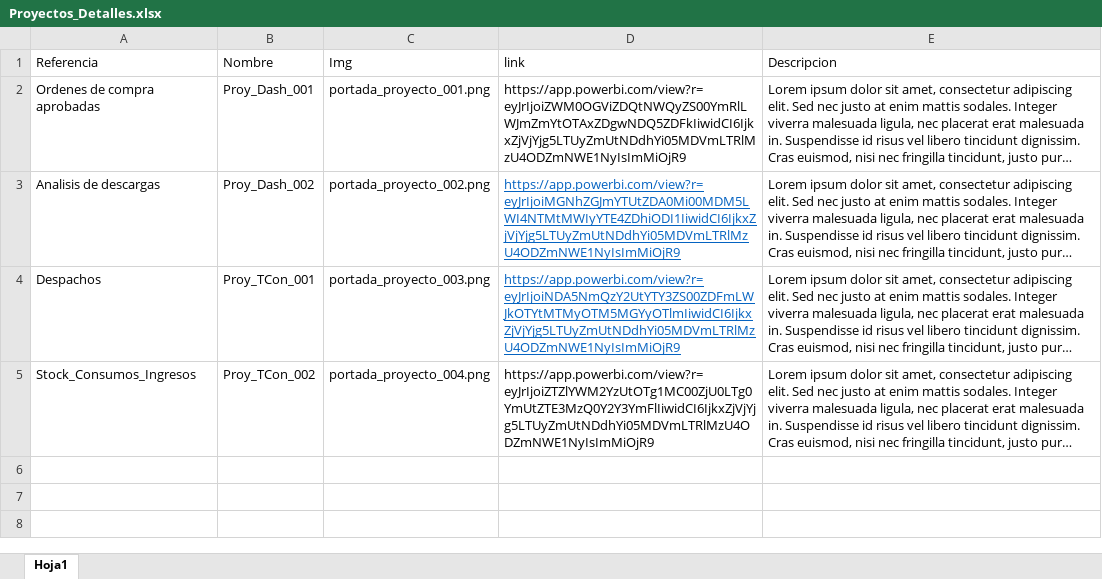
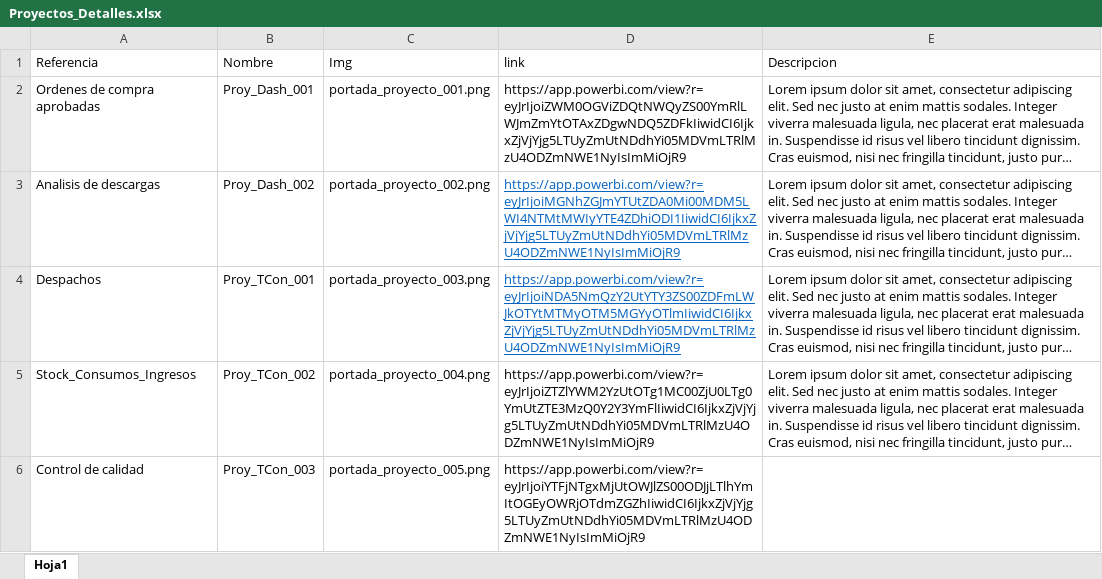
Before and after one commit to chamomatias/Portfolio_Streamlit, an Excel workbook: Proyectos_Detalles.xlsx, sheet Hoja1, drawn as a sheet; long unchanged cells end in …; values as stored, in another font and other column widths than the file's, no borders; table styles not drawn; the diff names each change by its address in the sheet, - before the commit and + after, or states it on an @@ line.

Commit message:
"Subo el tablero de control de calidad"

```diff
--- a/Proyectos_Detalles.xlsx (sheet Hoja1)
+++ b/Proyectos_Detalles.xlsx (sheet Hoja1)
+row 6: Control de calidad | Proy_TCon_003 | portada_proyecto_005.png | https://app.powerbi.com/view?r=eyJrIjoiYTFjNTgxMjUtOWJlZS00ODJjLTlhYmItOGEyOWRjOTdmZGZhIiwidCI6IjkxZjVjYjg5LTUyZmUtNDdhYi05MDVmLTRlMzU4ODZmNWE1NyIsImMiOjR9
```
Also changed, not shown: 2 other files.
